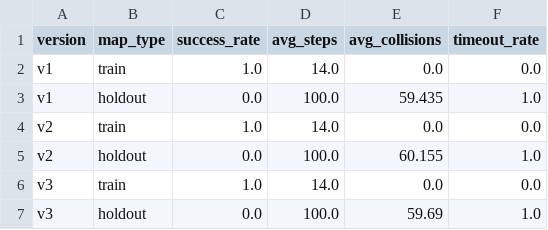
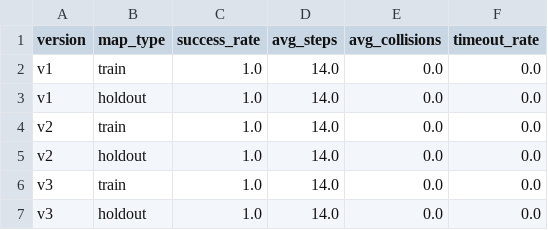
Before and after one commit to You-need-python/goodheartAItest, a CSV file: eval_log.csv, drawn as a sheet.

```diff
--- a/eval_log.csv
+++ b/eval_log.csv
@@ -2,6 +2,6 @@ version,map_type,success_rate,avg_steps,avg_collisions,timeout_rate
 v1,train,1.0,14.0,0.0,0.0
-v1,holdout,0.0,100.0,59.435,1.0
+v1,holdout,1.0,14.0,0.0,0.0
 v2,train,1.0,14.0,0.0,0.0
-v2,holdout,0.0,100.0,60.155,1.0
+v2,holdout,1.0,14.0,0.0,0.0
 v3,train,1.0,14.0,0.0,0.0
-v3,holdout,0.0,100.0,59.69,1.0
+v3,holdout,1.0,14.0,0.0,0.0
```
Also changed, not shown: train_log.csv, 14 other files.
